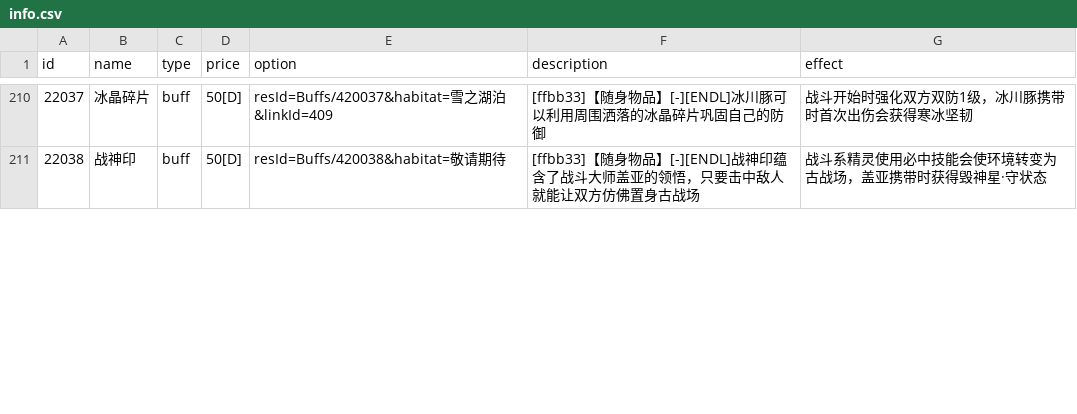
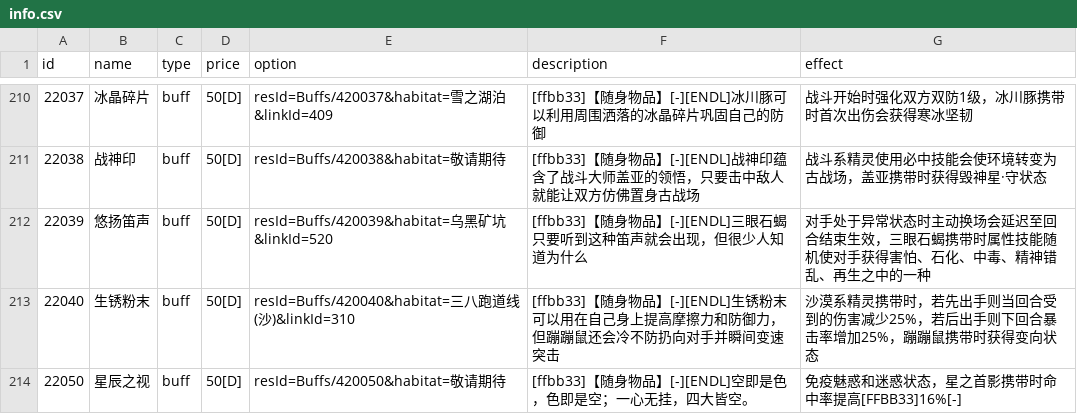
Before and after one commit to Brady29655751/Seer2-Restart-Lite, a CSV file: Assets/Resources/Data/Items/info.csv, drawn as a sheet; only a part is shown, gaps mark what is left out; the diff covers the shown part only.

```diff
--- a/Assets/Resources/Data/Items/info.csv
+++ b/Assets/Resources/Data/Items/info.csv
@@ -211 +211,4 @@ id,name,type,price,option,description,effect
 22038,战神印,buff,50[D],resId=Buffs/420038&habitat=敬请期待,[ffbb33]【随身物品】[-][ENDL]战神印蕴含了战斗大师盖亚的领悟，只要击中敌人就能让双方仿佛置身古战场,战斗系精灵使用必中技能会使环境转变为古战场，盖亚携带时获得毁神星·守状态
+22039,悠扬笛声,buff,50[D],resId=Buffs/420039&habitat=乌黑矿坑&linkId=520,[ffbb33]【随身物品】[-][ENDL]三眼石蝎只要听到这种笛声就会出现，但很少人知道为什么,对手处于异常状态时主动换场会延迟至回合结束生效，三眼石蝎携带时属性技能随机使对手获得害怕、石化、中毒、精神错乱、再生之中的一种
+22040,生锈粉末,buff,50[D],resId=Buffs/420040&habitat=三八跑道线(沙)&linkId=310,[ffbb33]【随身物品】[-][ENDL]生锈粉末可以用在自己身上提高摩擦力和防御力，但蹦蹦鼠还会冷不防扔向对手并瞬间变速突击,沙漠系精灵携带时，若先出手则当回合受到的伤害减少25%，若后出手则下回合暴击率增加25%，蹦蹦鼠携带时获得变向状态
+22050,星辰之视,buff,50[D],resId=Buffs/420050&habitat=敬请期待,[ffbb33]【随身物品】[-][ENDL]空即是色，色即是空；一心无挂，四大皆空。,免疫魅惑和迷惑状态，星之首影携带时命中率提高[FFBB33]16%[-]
```
Also changed, not shown: 6 added rows and 1 edited cell elsewhere in this file, Assets/Resources/Data/Buffs/info.csv, Assets/Resources/Data/Items/effect.csv, 47 other files.
